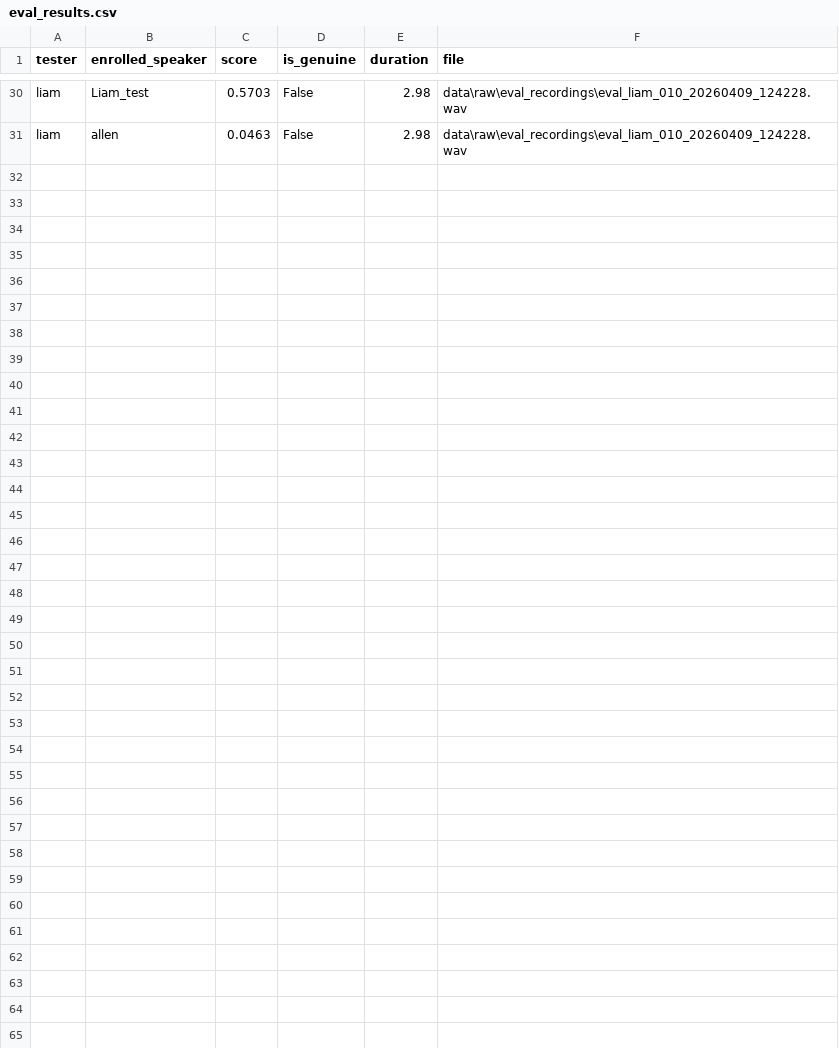
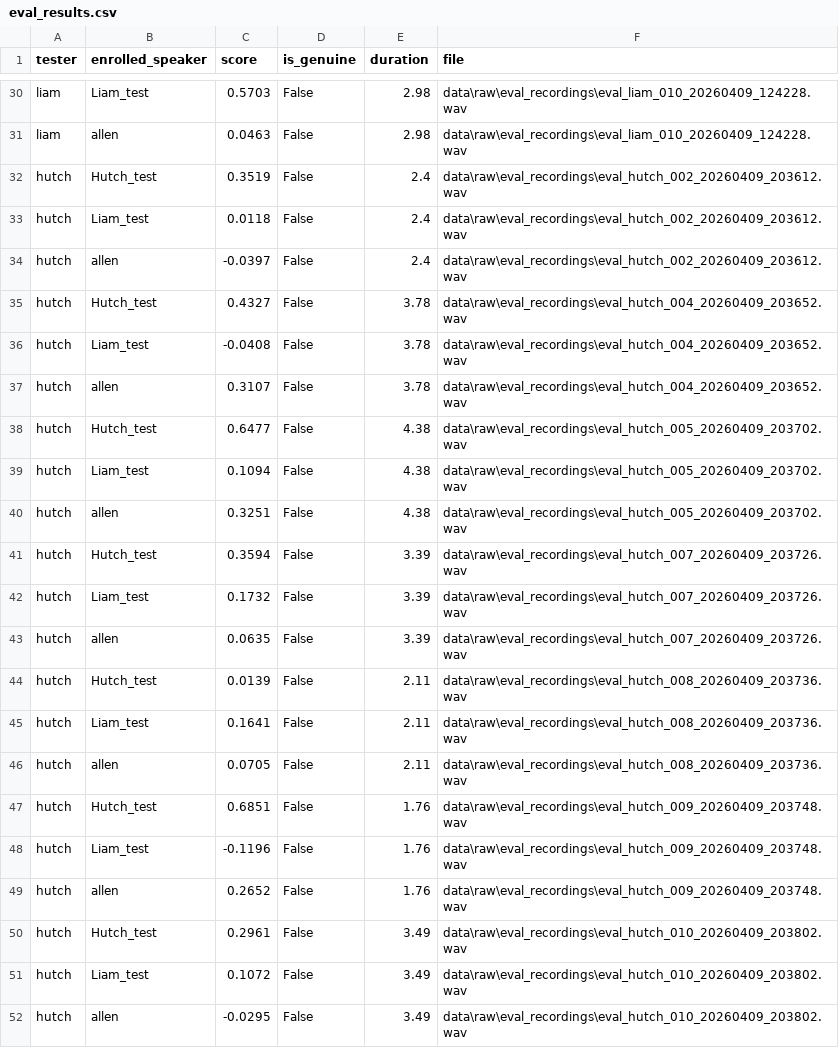
Before and after one commit to lelandsion/voice-detection, a CSV file: data/eval_results.csv, drawn as a sheet; only a part is shown, gaps mark what is left out.

Commit message:
Added hutch eval to results

```diff
--- a/data/eval_results.csv
+++ b/data/eval_results.csv
@@ -31 +31,22 @@ liam,Liam_test,0.5703,False,2.98,data\raw\eval_recordings\eval_liam_010_20260409
 liam,allen,0.0463,False,2.98,data\raw\eval_recordings\eval_liam_010_20260409_124228.wav
+hutch,Hutch_test,0.3519,False,2.4,data\raw\eval_recordings\eval_hutch_002_20260409_203612.wav
+hutch,Liam_test,0.0118,False,2.4,data\raw\eval_recordings\eval_hutch_002_20260409_203612.wav
+hutch,allen,-0.0397,False,2.4,data\raw\eval_recordings\eval_hutch_002_20260409_203612.wav
+hutch,Hutch_test,0.4327,False,3.78,data\raw\eval_recordings\eval_hutch_004_20260409_203652.wav
+hutch,Liam_test,-0.0408,False,3.78,data\raw\eval_recordings\eval_hutch_004_20260409_203652.wav
+hutch,allen,0.3107,False,3.78,data\raw\eval_recordings\eval_hutch_004_20260409_203652.wav
+hutch,Hutch_test,0.6477,False,4.38,data\raw\eval_recordings\eval_hutch_005_20260409_203702.wav
+hutch,Liam_test,0.1094,False,4.38,data\raw\eval_recordings\eval_hutch_005_20260409_203702.wav
+hutch,allen,0.3251,False,4.38,data\raw\eval_recordings\eval_hutch_005_20260409_203702.wav
+hutch,Hutch_test,0.3594,False,3.39,data\raw\eval_recordings\eval_hutch_007_20260409_203726.wav
+hutch,Liam_test,0.1732,False,3.39,data\raw\eval_recordings\eval_hutch_007_20260409_203726.wav
+hutch,allen,0.0635,False,3.39,data\raw\eval_recordings\eval_hutch_007_20260409_203726.wav
+hutch,Hutch_test,0.0139,False,2.11,data\raw\eval_recordings\eval_hutch_008_20260409_203736.wav
+hutch,Liam_test,0.1641,False,2.11,data\raw\eval_recordings\eval_hutch_008_20260409_203736.wav
+hutch,allen,0.0705,False,2.11,data\raw\eval_recordings\eval_hutch_008_20260409_203736.wav
+hutch,Hutch_test,0.6851,False,1.76,data\raw\eval_recordings\eval_hutch_009_20260409_203748.wav
+hutch,Liam_test,-0.1196,False,1.76,data\raw\eval_recordings\eval_hutch_009_20260409_203748.wav
+hutch,allen,0.2652,False,1.76,data\raw\eval_recordings\eval_hutch_009_20260409_203748.wav
+hutch,Hutch_test,0.2961,False,3.49,data\raw\eval_recordings\eval_hutch_010_20260409_203802.wav
+hutch,Liam_test,0.1072,False,3.49,data\raw\eval_recordings\eval_hutch_010_20260409_203802.wav
+hutch,allen,-0.0295,False,3.49,data\raw\eval_recordings\eval_hutch_010_20260409_203802.wav
```
Also changed, not shown: data/raw/eval_recordings/metadata.csv, 8 other files.
